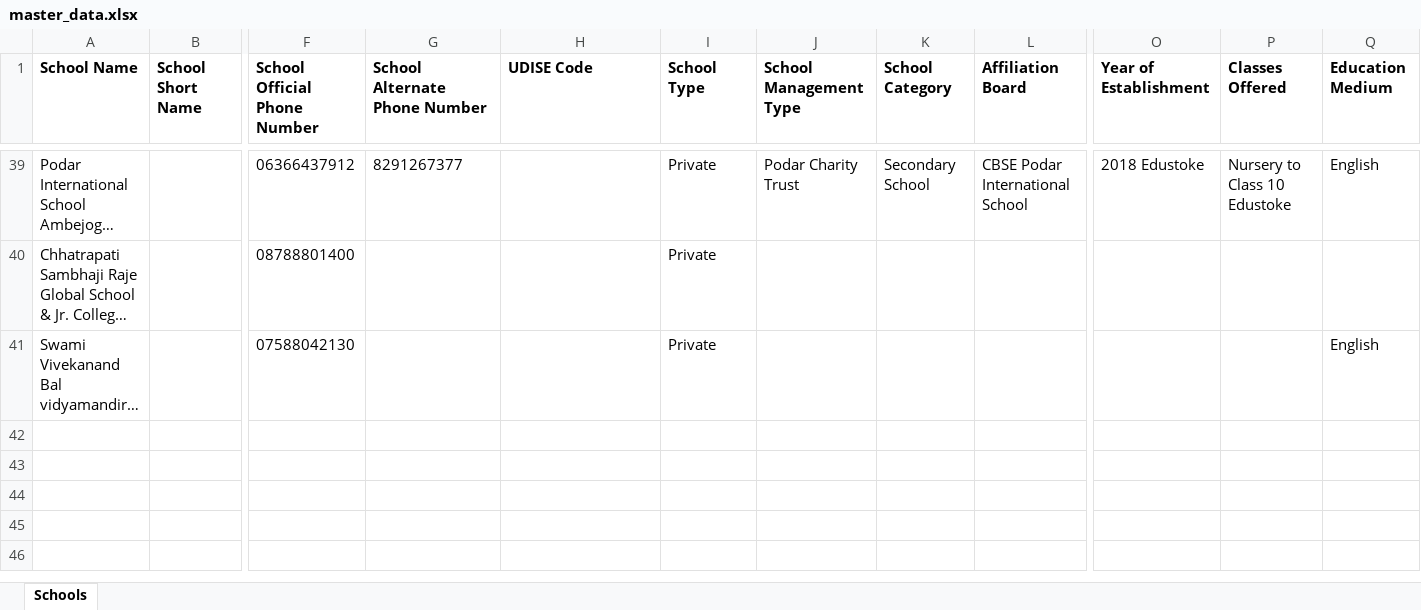
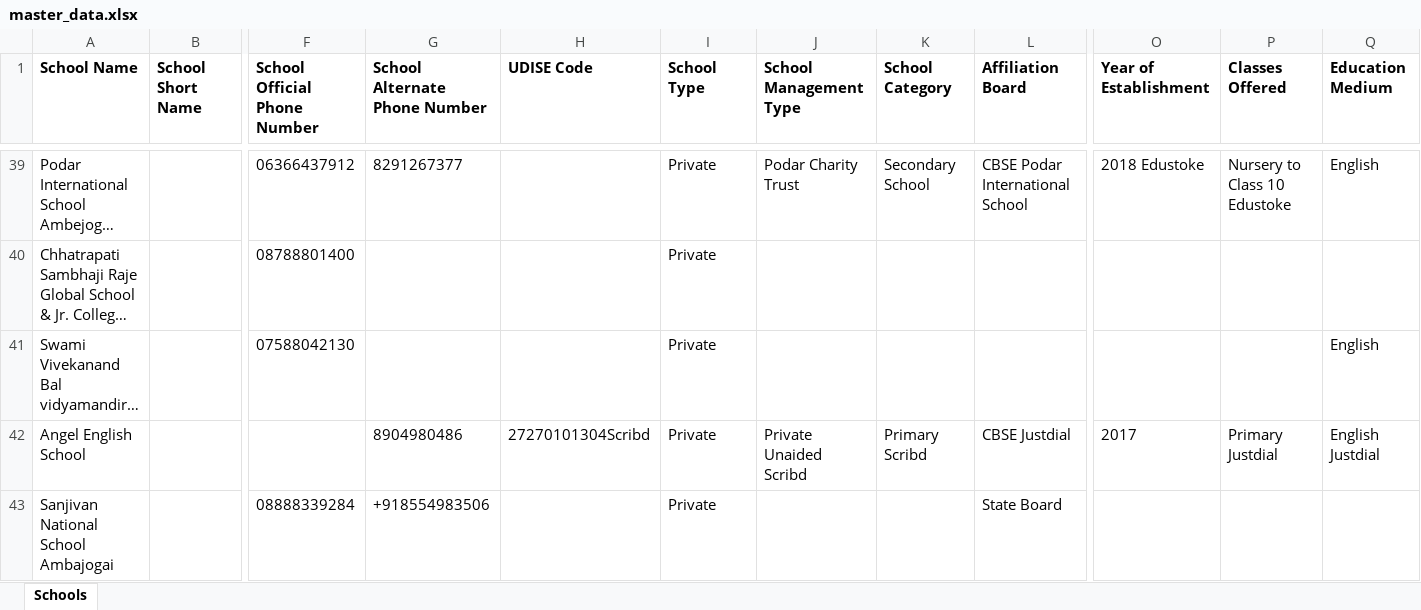
Before and after one commit to anandsagar6/School_Data_Scraper, an Excel workbook: Excel_Data/master_data.xlsx, sheet Schools, drawn as a sheet; only a part is shown, gaps mark what is left out; long unchanged cells end in …; values as stored, in another font and other column widths than the file's, no borders; rows hold the shown columns only; the diff names each change by its address in the sheet, - before the commit and + after, or states it on an @@ line.

```diff
--- a/Excel_Data/master_data.xlsx (sheet Schools)
+++ b/Excel_Data/master_data.xlsx (sheet Schools)
+row 42: Angel English School |  |  | 8904980486 | 27270101304Scribd | Private | Private Unaided Scribd | Primary Scribd | CBSE Justdial | 2017 | Primary Justdial | English Justdial
+row 43: Sanjivan National School Ambajogai |  | 08888339284 | +918554983506 |  | Private |  |  | State Board
```
Also changed, not shown: Excel_Data/current_data.xlsx, Temp_Data/Maharashtra_Ambajogai_temporary_schools.xlsx, 1 other file.
